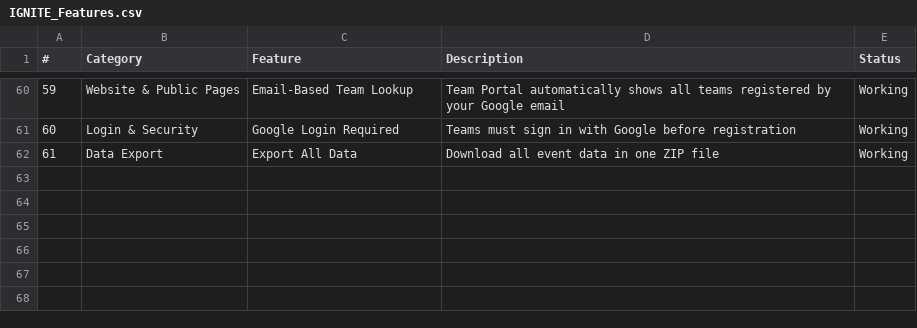
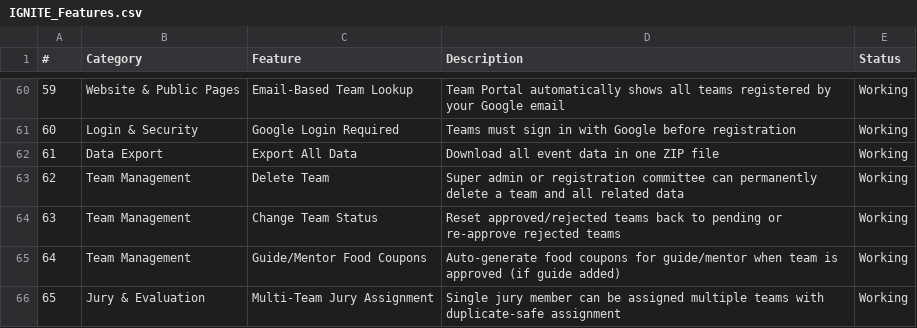
Before and after one commit to MrSpideyNihal/Ignite, a CSV file: IGNITE_Features.csv, drawn as a sheet; only a part is shown, gaps mark what is left out.

Commit message:
fix: jury multi-team assignment, team delete/status change, guide coupons
- Fix jury assignment: use upsert pattern to handle duplicates gracefully
- Add deleteTeam action: cascading delete of team + members + coupons + jury + submissions
- Add resetTeamStatus action: change status to pending/approved/rejected anytime
- Add UI buttons: delete team, reset to pending, re-approve for all team statuses
- Generate food coupons for guide/mentor when team is approved (if guide present)
- Update ensureTeamCoupons and generateTeamCoupons for guide coupons
- Update user guide and features CSV with new features

```diff
--- a/IGNITE_Features.csv
+++ b/IGNITE_Features.csv
@@ -62 +62,5 @@
 61,Data Export,Export All Data,Download all event data in one ZIP file,Working
+62,Team Management,Delete Team,Super admin or registration committee can permanently delete a team and all related data,Working
+63,Team Management,Change Team Status,Reset approved/rejected teams back to pending or re-approve rejected teams,Working
+64,Team Management,Guide/Mentor Food Coupons,Auto-generate food coupons for guide/mentor when team is approved (if guide added),Working
+65,Jury & Evaluation,Multi-Team Jury Assignment,Single jury member can be assigned multiple teams with duplicate-safe assignment,Working
```
Also changed, not shown: 5 other files.
